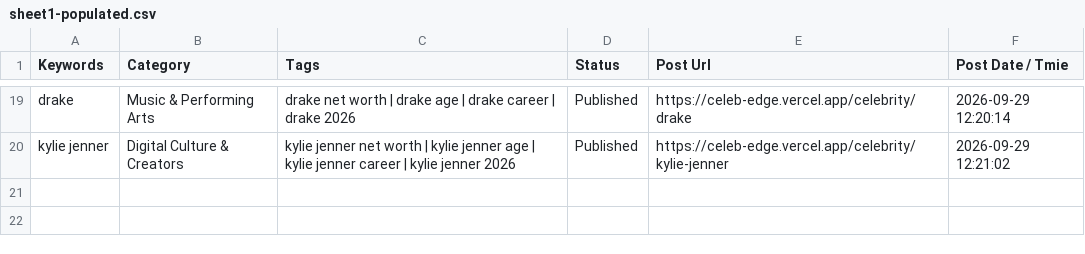
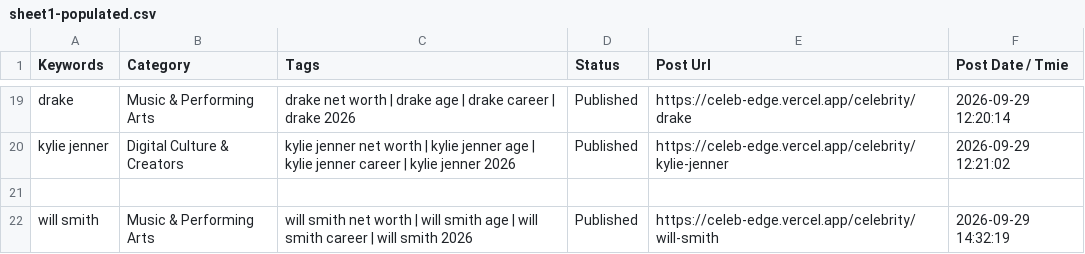
Before and after one commit to julianebaierr-gif/Celebrity-, a CSV file: src/data/sheet1-populated.csv, drawn as a sheet; only a part is shown, gaps mark what is left out; the diff names each change by its address in the sheet, - before the commit and + after, or states it on an @@ line.

```diff
--- a/src/data/sheet1-populated.csv
+++ b/src/data/sheet1-populated.csv
+row 21: (empty)
+row 22: will smith | Music & Performing Arts | will smith net worth | will smith age | will smith career | will smith 2026 | Published | https://celeb-edge.vercel.app/celebrity/will-smith | 2026-09-29 14:32:19
```
Also changed, not shown: src/data/sheet1-pasteable.tsv, 5 other files.
